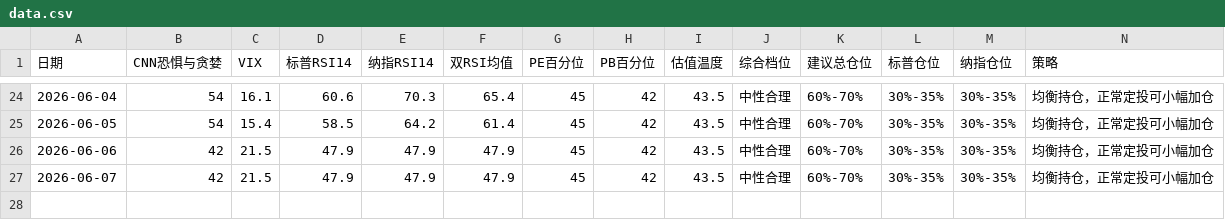
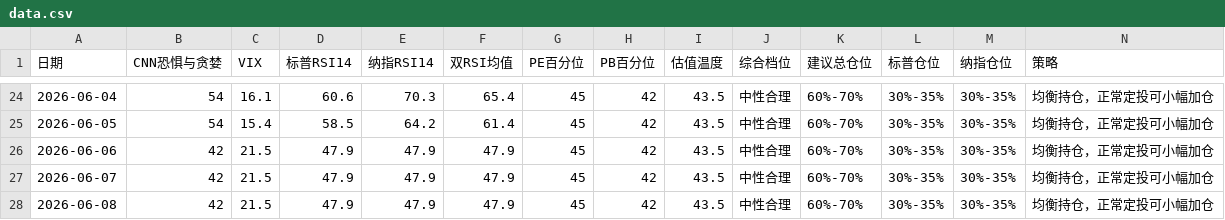
Before and after one commit to zysj8/investment-monitor, a CSV file: data.csv, drawn as a sheet; only a part is shown, gaps mark what is left out; the diff names each change by its address in the sheet, - before the commit and + after, or states it on an @@ line.

```diff
--- a/data.csv
+++ b/data.csv
+row 28: 2026-06-08 | 42 | 21.5 | 47.9 | 47.9 | 47.9 | 45 | 42 | 43.5 | 中性合理 | 60%-70% | 30%-35% | 30%-35% | 均衡持仓，正常定投可小幅加仓
```
Also changed, not shown: 1 other file.
